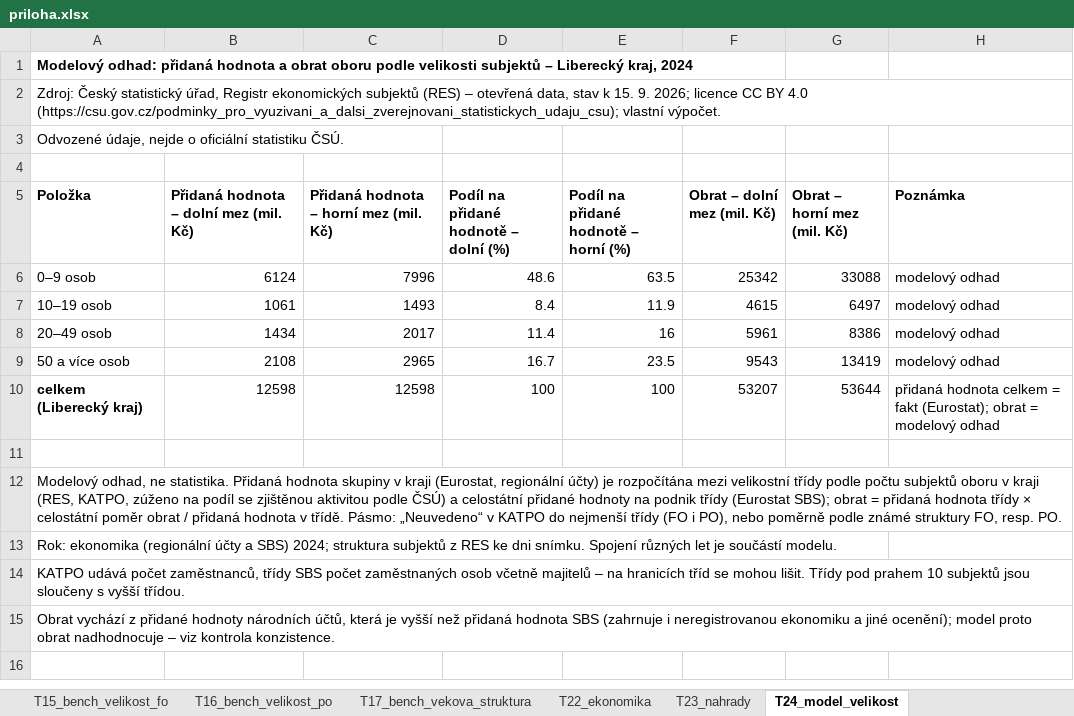
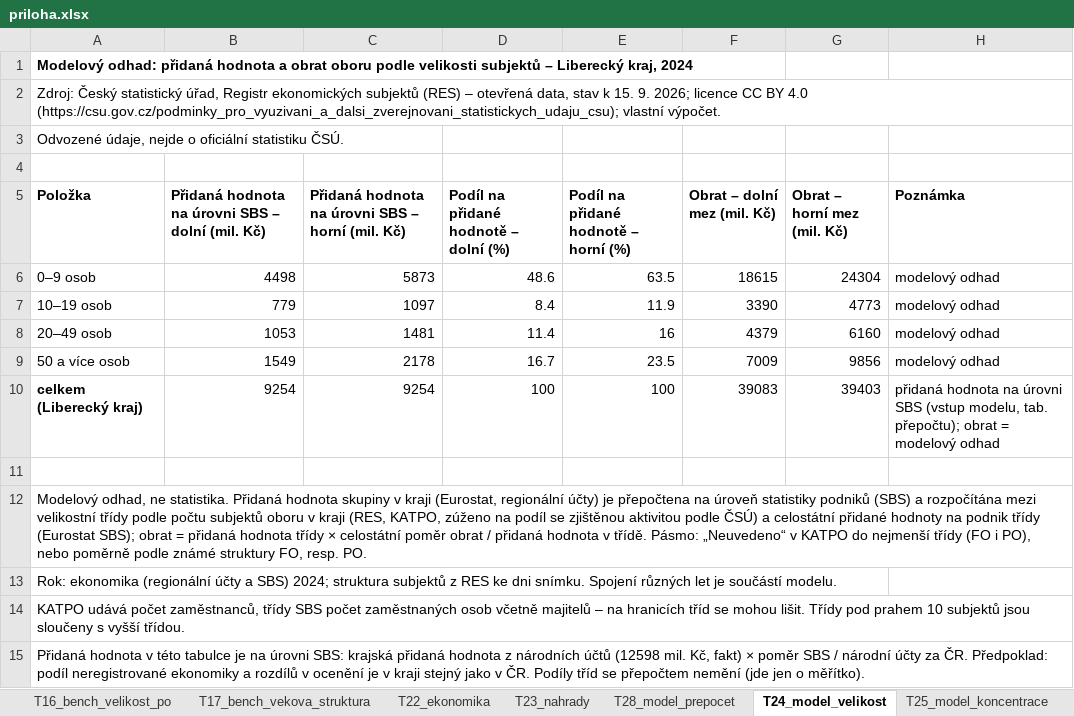
Before and after one commit to dantopol99-bit/da.firemnidatabaze, an Excel workbook: reporty/ukazky/F__CZ051__2026-09-15/priloha.xlsx, sheet T24_model_velikost, drawn as a sheet; values as stored, in another font and other column widths than the file's, no borders; the diff names each change by its address in the sheet, - before the commit and + after, or states it on an @@ line.

```diff
--- a/reporty/ukazky/F__CZ051__2026-09-15/priloha.xlsx (sheet T24_model_velikost)
+++ b/reporty/ukazky/F__CZ051__2026-09-15/priloha.xlsx (sheet T24_model_velikost)
+sheet tab: T28_model_prepocet
-B5: Přidaná hodnota – dolní mez (mil. Kč)
+B5: Přidaná hodnota na úrovni SBS – dolní (mil. Kč)
-C5: Přidaná hodnota – horní mez (mil. Kč)
+C5: Přidaná hodnota na úrovni SBS – horní (mil. Kč)
-B6: 6124
+B6: 4498
-C6: 7996
+C6: 5873
-F6 (Obrat – dolní mez (mil. Kč)): 25342
+F6 (Obrat – dolní mez (mil. Kč)): 18615
-G6 (Obrat – horní mez (mil. Kč)): 33088
+G6 (Obrat – horní mez (mil. Kč)): 24304
-B7: 1061
+B7: 779
-C7: 1493
+C7: 1097
-F7 (Obrat – dolní mez (mil. Kč)): 4615
+F7 (Obrat – dolní mez (mil. Kč)): 3390
-G7 (Obrat – horní mez (mil. Kč)): 6497
+G7 (Obrat – horní mez (mil. Kč)): 4773
-B8: 1434
+B8: 1053
-C8: 2017
+C8: 1481
-F8 (Obrat – dolní mez (mil. Kč)): 5961
+F8 (Obrat – dolní mez (mil. Kč)): 4379
-G8 (Obrat – horní mez (mil. Kč)): 8386
+G8 (Obrat – horní mez (mil. Kč)): 6160
-B9: 2108
+B9: 1549
-C9: 2965
+C9: 2178
-F9 (Obrat – dolní mez (mil. Kč)): 9543
+F9 (Obrat – dolní mez (mil. Kč)): 7009
-G9 (Obrat – horní mez (mil. Kč)): 13419
+G9 (Obrat – horní mez (mil. Kč)): 9856
-B10: 12598
+B10: 9254
-C10: 12598
+C10: 9254
-F10 (Obrat – dolní mez (mil. Kč)): 53207
+F10 (Obrat – dolní mez (mil. Kč)): 39083
-G10 (Obrat – horní mez (mil. Kč)): 53644
+G10 (Obrat – horní mez (mil. Kč)): 39403
-H10 (Poznámka): přidaná hodnota celkem = fakt (Eurostat); obrat =…
+H10 (Poznámka): přidaná hodnota na úrovni SBS (vstup modelu, tab. přepočtu); obrat =…
-A12 (Položka): …účty) je rozpočítána mezi…
+A12 (Položka): …účty) je přepočtena na úroveň statistiky podniků (SBS) a rozpočítána mezi…
-A15 (Položka): Obrat vychází z přidané hodnoty národních účtů, která je vyšší než přidaná hodnota SBS (zahrnuje i neregistrovanou ekonomiku a jiné ocenění); model proto obrat nadhodnocuje – viz kontrola konzistence.
+A15 (Položka): Přidaná hodnota v této tabulce je na úrovni SBS: krajská přidaná hodnota z národních účtů (12598 mil. Kč, fakt) × poměr SBS / národní účty za ČR. Předpoklad: podíl neregistrované ekonomiky a rozdílů v ocenění je v kraji stejný jako v ČR. Podíly tříd se přepočtem nemění (jde jen o měřítko).
```
Also changed, not shown: sheet Metodika, sheet T27_model_kontrola, sheet Přehled, sheet T25_model_koncentrace, sheet Zdroj a licence, reporty/vystupy/10__CZ063__2026-09-15/priloha.xlsx, reporty/vystupy/F__CZ051__2026-09-15/priloha.xlsx, 13 other files.
